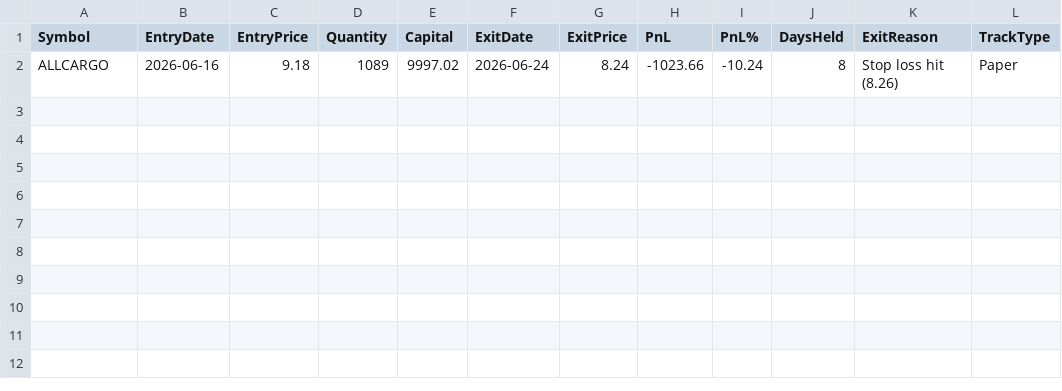
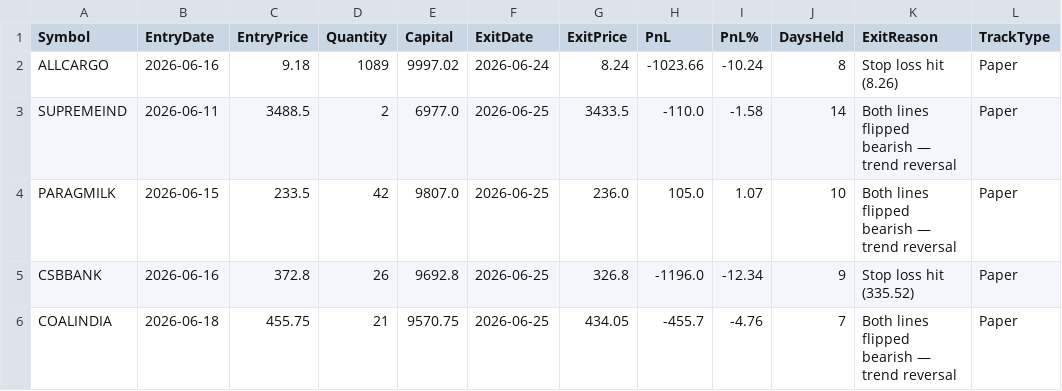
Before and after one commit to finnyrajmann/nse-dual_trend, a CSV file: data/dt_trade_log.csv, drawn as a sheet.

Commit message:
Auto-update — 2026-06-25

```diff
--- a/data/dt_trade_log.csv
+++ b/data/dt_trade_log.csv
@@ -2 +2,5 @@ Symbol,EntryDate,EntryPrice,Quantity,Capital,ExitDate,ExitPrice,PnL,PnL%,DaysHel
 ALLCARGO,2026-06-16,9.18,1089,9997.02,2026-06-24,8.24,-1023.66,-10.24,8,Stop loss hit (8.26),Paper
+SUPREMEIND,2026-06-11,3488.5,2,6977.0,2026-06-25,3433.5,-110.0,-1.58,14,Both lines flipped bearish — trend reversal,Paper
+PARAGMILK,2026-06-15,233.5,42,9807.0,2026-06-25,236.0,105.0,1.07,10,Both lines flipped bearish — trend reversal,Paper
+CSBBANK,2026-06-16,372.8,26,9692.8,2026-06-25,326.8,-1196.0,-12.34,9,Stop loss hit (335.52),Paper
+COALINDIA,2026-06-18,455.75,21,9570.75,2026-06-25,434.05,-455.7,-4.76,7,Both lines flipped bearish — trend reversal,Paper
```
